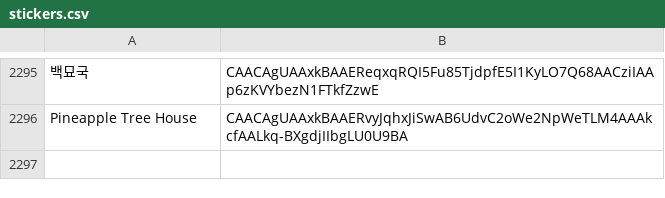
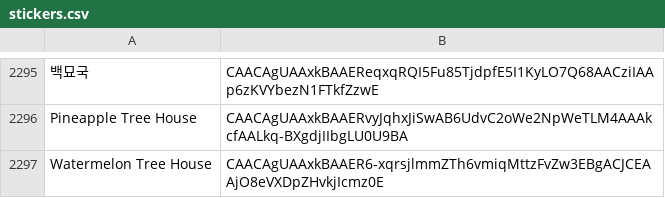
Before and after one commit to 0xWoodenPuppet/starburst-sticker-bot, a CSV file: stickers.csv, drawn as a sheet; only a part is shown, gaps mark what is left out; the diff names each change by its address in the sheet, - before the commit and + after, or states it on an @@ line.

Commit message:
watermelon tree house

```diff
--- a/stickers.csv
+++ b/stickers.csv
+row 2297: Watermelon Tree House | CAACAgUAAxkBAAER6-xqrsjlmmZTh6vmiqMttzFvZw3EBgACJCEAAjO8eVXDpZHvkjIcmz0E
```
